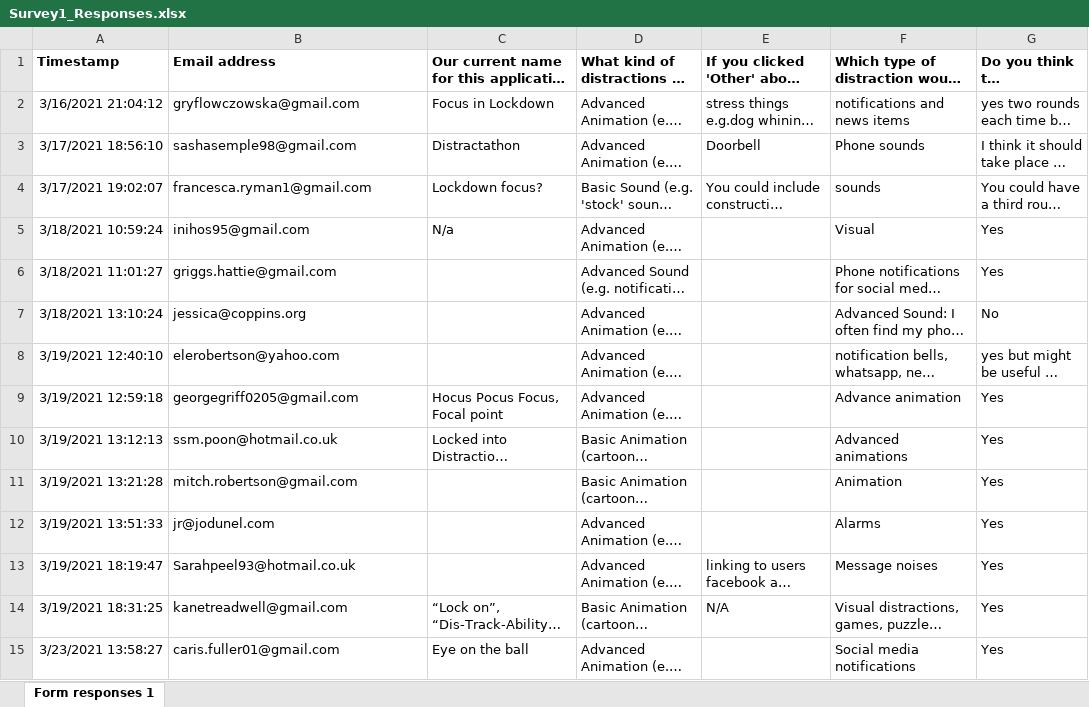
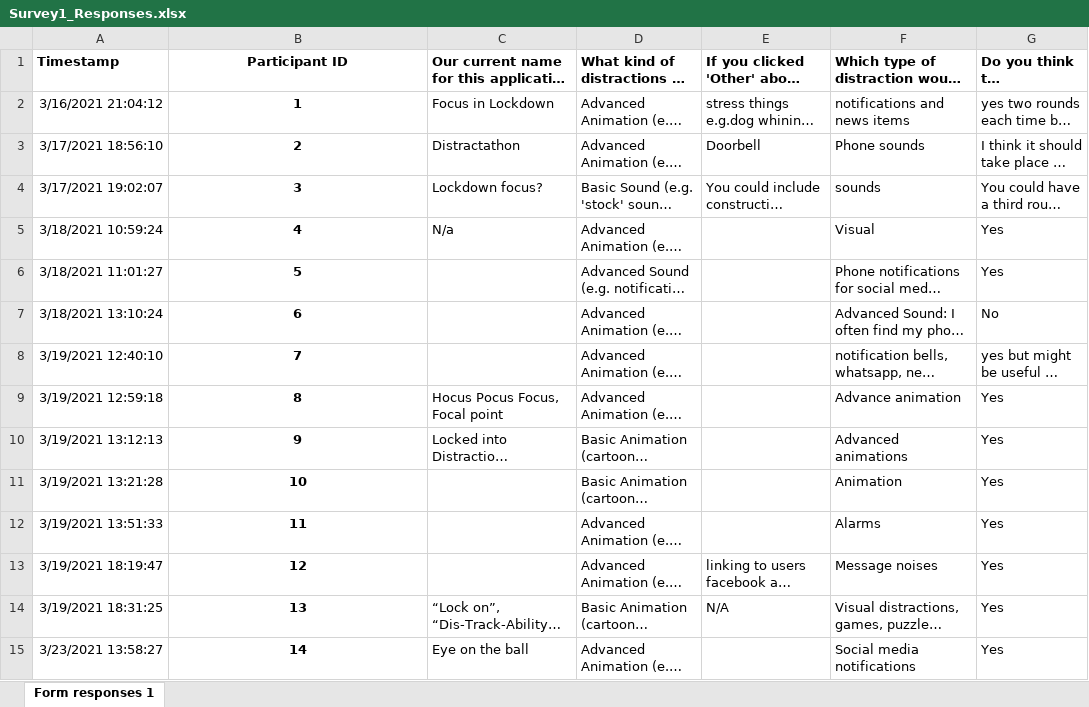
Before and after one commit to joshuatrobertson/Group1Project, an Excel workbook: Report/03-UX-Design/FirstSurvey/Survey1_Responses.xlsx, sheet Form responses 1, drawn as a sheet; only a part is shown; long unchanged cells end in …; values as stored, in another font and other column widths than the file's, no borders; charts and pictures not drawn; the diff names each change by its address in the sheet, - before the commit and + after, or states it on an @@ line.

Commit message:
Replaced emails with ID

```diff
--- a/Report/03-UX-Design/FirstSurvey/Survey1_Responses.xlsx (sheet Form responses 1)
+++ b/Report/03-UX-Design/FirstSurvey/Survey1_Responses.xlsx (sheet Form responses 1)
-B1: Email address
+B1: Participant ID
-B1:B15 alignment: left
+B1:B15 alignment: center
-B2: gryflowczowska@gmail.com
+B2: 1
-B2:B15 bold: off
+B2:B15 bold: on
-B3: sashasemple98@gmail.com
+B3: 2
-B4: francesca.ryman1@gmail.com
+B4: 3
-B5: inihos95@gmail.com
+B5: 4
-B6: griggs.hattie@gmail.com
+B6: 5
-B7: jessica@coppins.org
+B7: 6
-B8: elerobertson@yahoo.com
+B8: 7
-B9: georgegriff0205@gmail.com
+B9: 8
-B10: ssm.poon@hotmail.co.uk
+B10: 9
-B11: mitch.robertson@gmail.com
+B11: 10
-B12: jr@jodunel.com
+B12: 11
-B13: Sarahpeel93@hotmail.co.uk
+B13: 12
-B14: kanetreadwell@gmail.com
+B14: 13
-B15: caris.fuller01@gmail.com
+B15: 14
```
